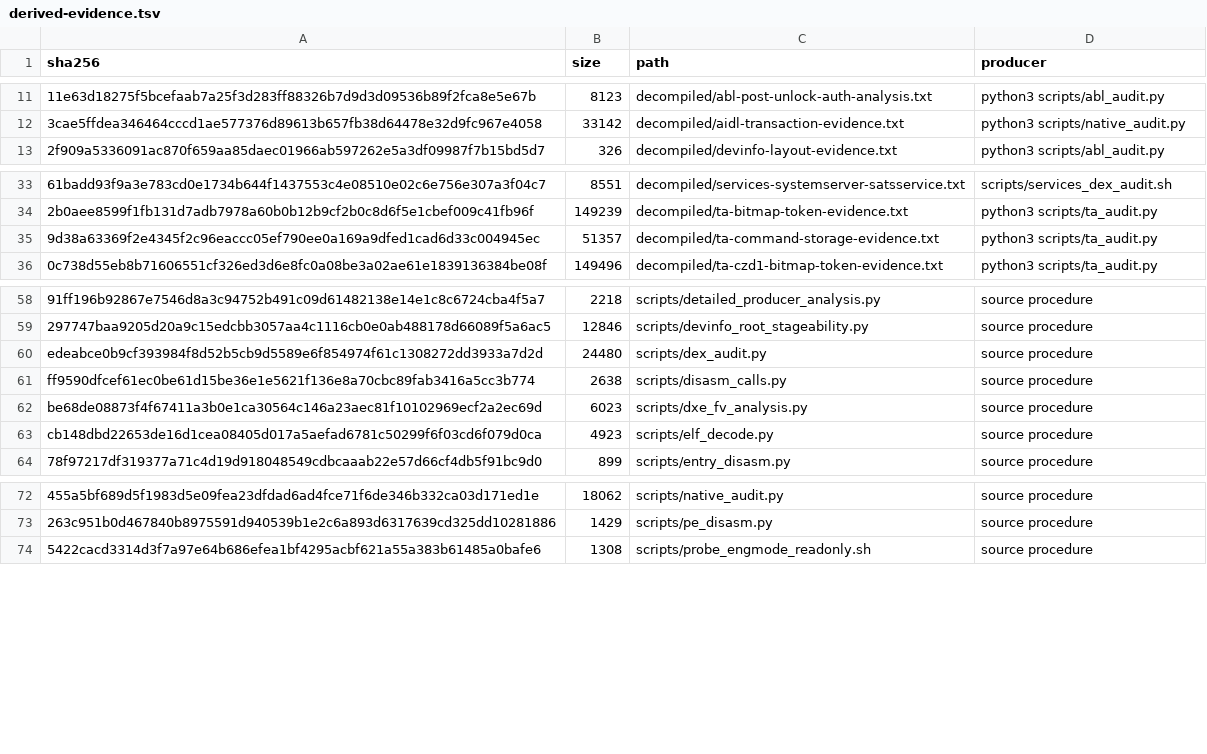
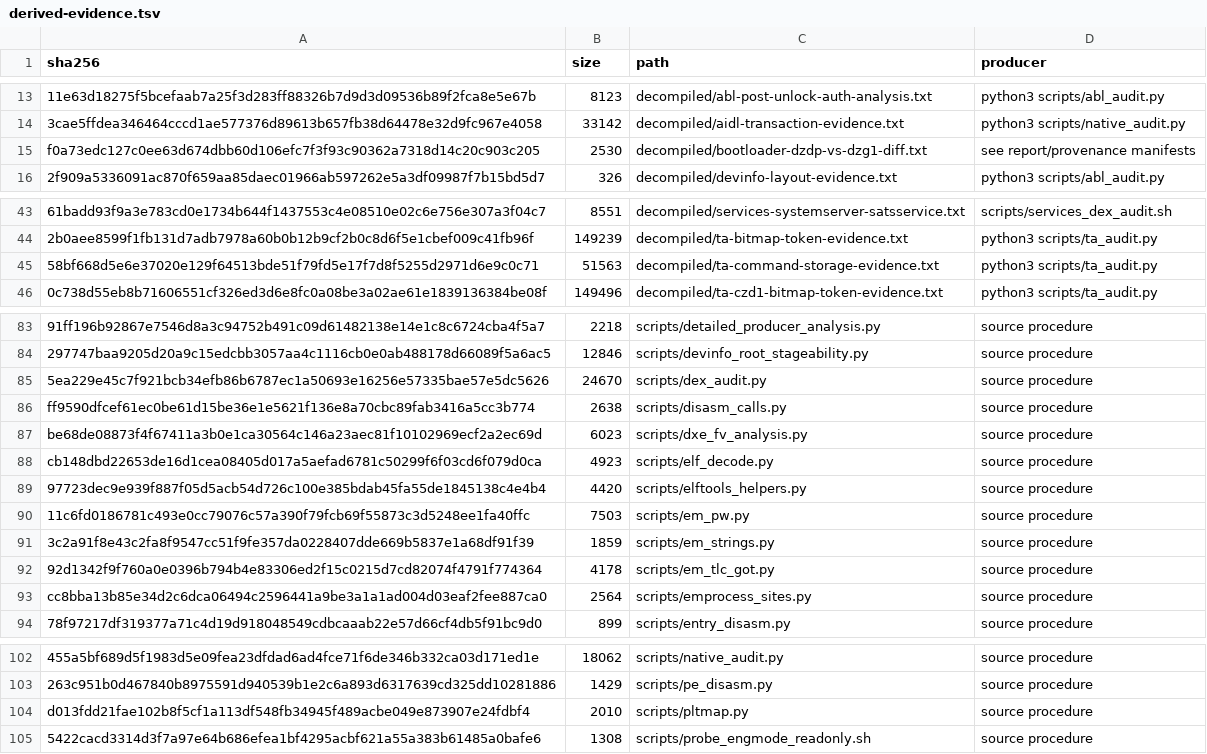
Before and after one commit to keyarr/oems24-audit, a TSV file: manifests/derived-evidence.tsv, drawn as a sheet; only a part is shown, gaps mark what is left out; addresses are those after the commit; the diff covers the shown part only; the diff names each change by its address in the sheet, - before the commit and + after, or states it on an @@ line.

Commit message:
fixed the wrong ta command map and some stale docs, regen manifest, took way too long

```diff
--- a/manifests/derived-evidence.tsv
+++ b/manifests/derived-evidence.tsv
+row 15: f0a73edc127c0ee63d674dbb60d106efc7f3f93c90362a7318d14c20c903c205 | 2530 | decompiled/bootloader-dzdp-vs-dzg1-diff.txt | see report/provenance manifests
-A45 (sha256): 9d38a63369f2e4345f2c96eaccc05ef790ee0a169a9dfed1cad6d33c004945ec
+A45 (sha256): 58bf668d5e6e37020e129f64513bde51f79fd5e17f7d8f5255d2971d6e9c0c71
-B45 (size): 51357
+B45 (size): 51563
-A85 (sha256): edeabce0b9cf393984f8d52b5cb9d5589e6f854974f61c1308272dd3933a7d2d
+A85 (sha256): 5ea229e45c7f921bcb34efb86b6787ec1a50693e16256e57335bae57e5dc5626
-B85 (size): 24480
+B85 (size): 24670
+row 89: 97723dec9e939f887f05d5acb54d726c100e385bdab45fa55de1845138c4e4b4 | 4420 | scripts/elftools_helpers.py | source procedure
+row 90: 11c6fd0186781c493e0cc79076c57a390f79fcb69f55873c3d5248ee1fa40ffc | 7503 | scripts/em_pw.py | source procedure
+row 91: 3c2a91f8e43c2fa8f9547cc51f9fe357da0228407dde669b5837e1a68df91f39 | 1859 | scripts/em_strings.py | source procedure
+row 92: 92d1342f9f760a0e0396b794b4e83306ed2f15c0215d7cd82074f4791f774364 | 4178 | scripts/em_tlc_got.py | source procedure
+row 93: cc8bba13b85e34d2c6dca06494c2596441a9be3a1a1ad004d03eaf2fee887ca0 | 2564 | scripts/emprocess_sites.py | source procedure
+row 104: d013fdd21fae102b8f5cf1a113df548fb34945f489acbe049e873907e24fdbf4 | 2010 | scripts/pltmap.py | source procedure
```
Also changed, not shown: 31 added rows and 6 edited cells elsewhere in this file, 5 other files.
